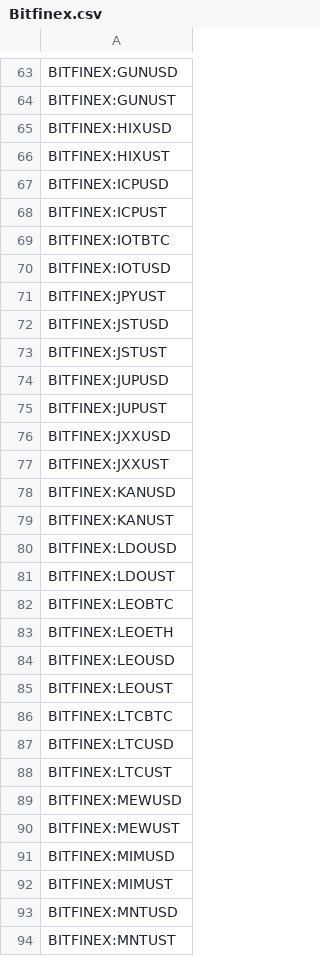
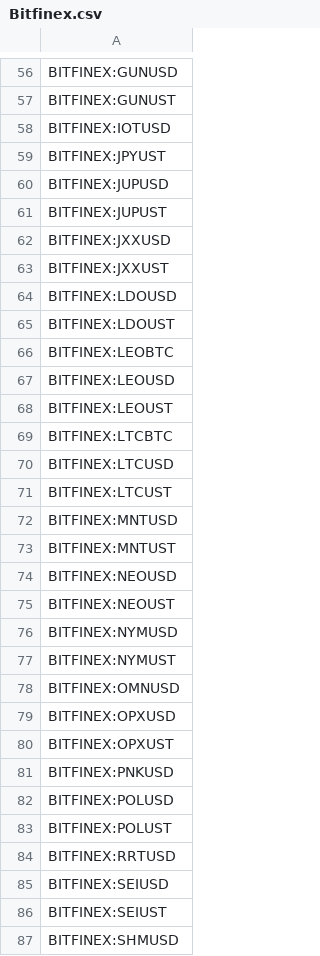
Before and after one commit to CryptowChris/Crypto-Exchanges-Tickers, a CSV file: tickers/Bitfinex.csv, drawn as a sheet; only a part is shown, gaps mark what is left out; the shorter side is filled out with more unchanged rows; the diff covers the shown part only.

Commit message:
Update tickers 2025-12-01
Modified CSV files: tickers/Binance.csv, tickers/BingX.csv, tickers/BingX.futures.csv, tickers/Bitfinex.csv, tickers/Bitget.csv, tickers/Bybit.csv, tickers/Bybit.futures.csv, tickers/CryptoCom.futures.csv, tickers/Gate.io.futures.csv, tickers/Gateio.csv, tickers/Kraken.csv, tickers/Kucoin.csv, tickers/Mexc.csv, tickers/Mexc.futures.csv, tickers/OKX.futures.csv, tickers/Poloniex.csv

Summary of changes:
Binance:
  + Added lines:
    + BINANCE:ADAIDR
    + BINANCE:ARBIDR
    + BINANCE:ASTERIDR
    + BINANCE:AVAXIDR
    + BINANCE:BNBIDR
    + BINANCE:BOMEIDR
    + BINANCE:BTCIDR
    + BINANCE:DOGEIDR
    + BINANCE:DOGSIDR
    + BINANCE:ETHIDR
    ...

BingX:
  + Added lines:
    + BINGX:RLSUSDTPS

BingX.futures:
  + Added lines:
    + BINGX:BESTUSDT.P
    + BINGX:GAIXUSDT.P
    + BINGX:TFUELUSDT.P
  - Removed lines:
    - BINGX:CUDISUSDT.P
    - BINGX:DUPE1A1CUSDT.P
    - BINGX:MILKUSDT.P
    - BINGX:PONKEUSDT.P
    - BINGX:QUICKUSDT.P
    - BINGX:SENTISUSDT.P
    - BINGX:TEAUSDT.P

Bitfinex:
  - Removed lines:
    - BITFINEX:BTCJPY
    - BITFINEX:BTTUSD
    - BITFINEX:DAIUSD
    - BITFINEX:EOSBTC
    - BITFINEX:ETHJPY
    - BITFINEX:EUTUSD
    - BITFINEX:EUTUST
    - BITFINEX:HIXUSD
    - BITFINEX:HIXUST
    - BITFINEX:ICPUSD
    ...

Bitget:
  + Added lines:
    + BITGET:RLSUSDT
    + BITGET:USDCUSD
  - Removed lines:
    - BITGET:ARCUSDT
    - BITGET:AZITUSDT
    - BITGET:BITCOINUSDT
    - BITGET:FLOKIUSDC
    - BITGET:FRAGUSDT
    - BITGET:GRIFFAINUSDT
    - BITGET:HOUSEUSDT
    - BITGET:KILOUSDT
    - BITGET:MAJORUSDT
    - BITGET:PIPPINUSDT
    ...

Bybit:
  - Removed lines:
    - BYBIT:LOOKSUSDT
    - BYBIT:SHRAPUSDT

Bybit.futures:
  + Added lines:
    + BYBIT:BTCUSDT19DEC25.P
    + BYBIT:DOGEUSDT19DEC25.P
    + BYBIT:ETHUSDT19DEC25.P
    + BYBIT:MNTUSDT19DEC25.P
  - Removed lines:
    - BYBIT:BTCUSDT28NOV25.P
    - BYBIT:DOGEUSDT28NOV25.P
    - BYBIT:ETHUSDT28NOV25.P
    - BYBIT:MNTUSDT28NOV25.P

CryptoCom.futures:
  - Removed lines:
    - CRYPTOCOM:BTCUSD251128
    - CRYPTOCOM:ETHUSD251128

Gate.io.futures:
  - Removed lines:
    - GATEIO:A8USDT.P
    - GATEIO:BADGERUSDT.P
    - GATEIO:CPOOLUSDT.P
    - GATEIO:PONKEUSDT.P
    - GATEIO:QUICKUSDT.P
    - GATEIO:SWELLUSDT.P
    - GATEIO:XUSDT.P

Gateio:
  + Added lines:
    + GATEIO:GUAUSDT
    + GATEIO:RLSUSDT

Kraken:
[Summary truncated]

```diff
--- a/tickers/Bitfinex.csv
+++ b/tickers/Bitfinex.csv
@@ -64,11 +57,4 @@ BITFINEX:GUNUSD
 BITFINEX:GUNUST
-BITFINEX:HIXUSD
-BITFINEX:HIXUST
-BITFINEX:ICPUSD
-BITFINEX:ICPUST
-BITFINEX:IOTBTC
 BITFINEX:IOTUSD
 BITFINEX:JPYUST
-BITFINEX:JSTUSD
-BITFINEX:JSTUST
 BITFINEX:JUPUSD
@@ -77,4 +63,2 @@ BITFINEX:JXXUSD
 BITFINEX:JXXUST
-BITFINEX:KANUSD
-BITFINEX:KANUST
 BITFINEX:LDOUSD
@@ -82,3 +66,2 @@ BITFINEX:LDOUST
 BITFINEX:LEOBTC
-BITFINEX:LEOETH
 BITFINEX:LEOUSD
@@ -88,6 +71,2 @@ BITFINEX:LTCUSD
 BITFINEX:LTCUST
-BITFINEX:MEWUSD
-BITFINEX:MEWUST
-BITFINEX:MIMUSD
-BITFINEX:MIMUST
 BITFINEX:MNTUSD
```
Also changed, not shown: 22 removed rows elsewhere in this file, tickers/Binance.csv, tickers/Bitget.csv, 13 other files.
